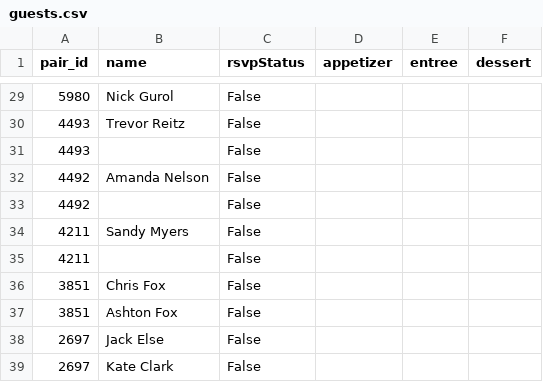
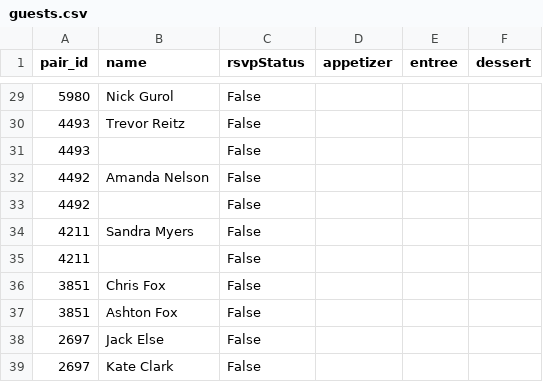
Before and after one commit to stranger9977/rehearsal_dinner_e-vite, a CSV file: guests.csv, drawn as a sheet; only a part is shown, gaps mark what is left out.

Commit message:
guest box for one guest

```diff
--- a/guests.csv
+++ b/guests.csv
@@ -33,3 +33,3 @@ pair_id,name,rsvpStatus,appetizer,entree,dessert
 4492,,False,,,
-4211,Sandy Myers,False,,,
+4211,Sandra Myers,False,,,
 4211,,False,,,
```
Also changed, not shown: 1 other file.
